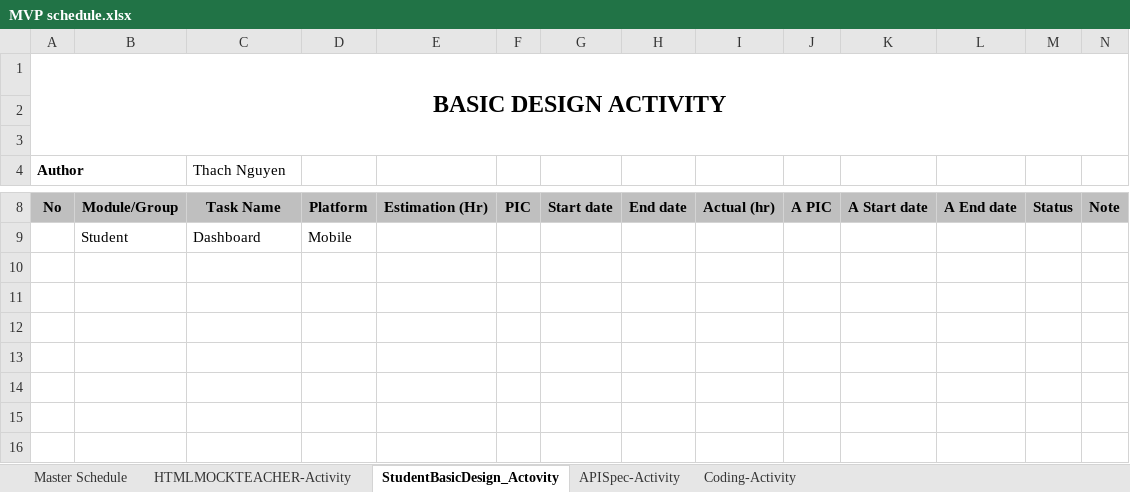
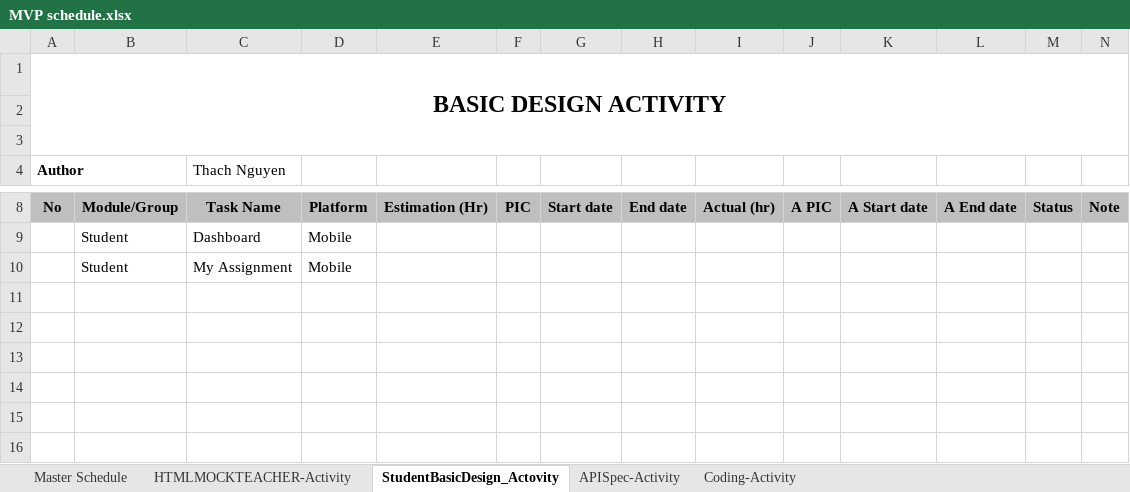
Before and after one commit to nguyenngocthach-work/iamtete_document, an Excel workbook: Project Management/MVP/MVP schedule.xlsx, sheet StudentBasicDesign_Actovity, drawn as a sheet; only a part is shown, gaps mark what is left out; values as stored, in another font and other column widths than the file's, no borders; the diff names each change by its address in the sheet, - before the commit and + after, or states it on an @@ line.

Commit message:
thach add

```diff
--- a/Project Management/MVP/MVP schedule.xlsx (sheet StudentBasicDesign_Actovity)
+++ b/Project Management/MVP/MVP schedule.xlsx (sheet StudentBasicDesign_Actovity)
-row 10: (empty)
+row 10:  | Student | My Assignment | Mobile
```
